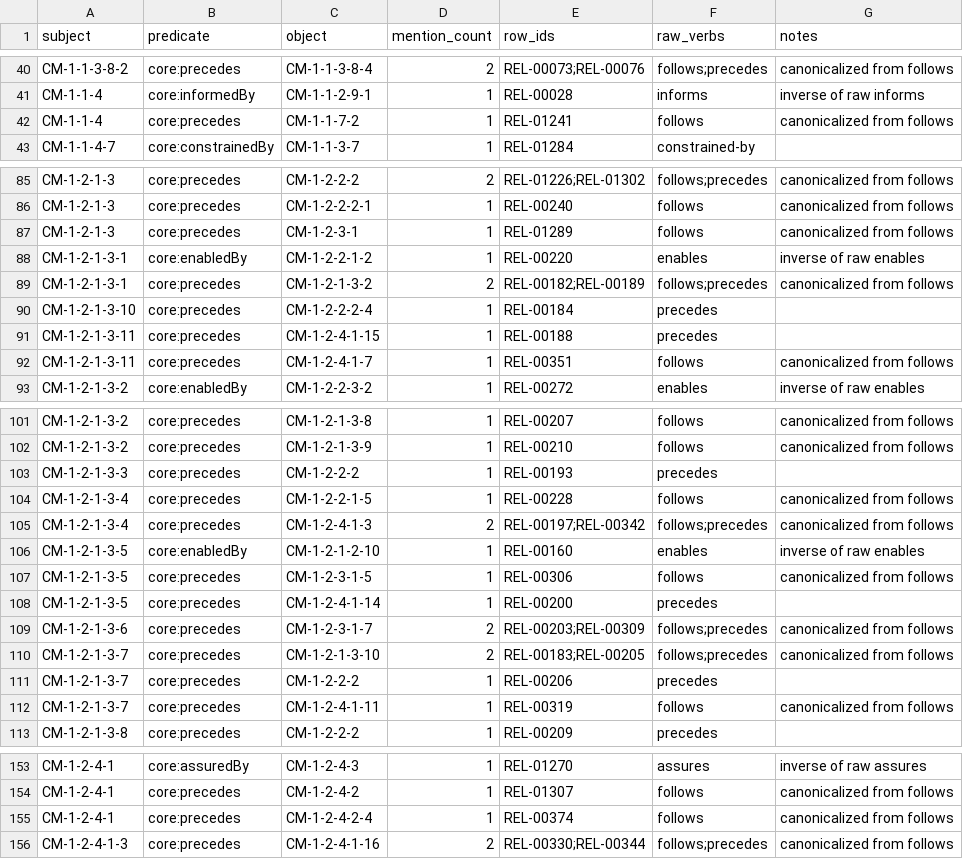
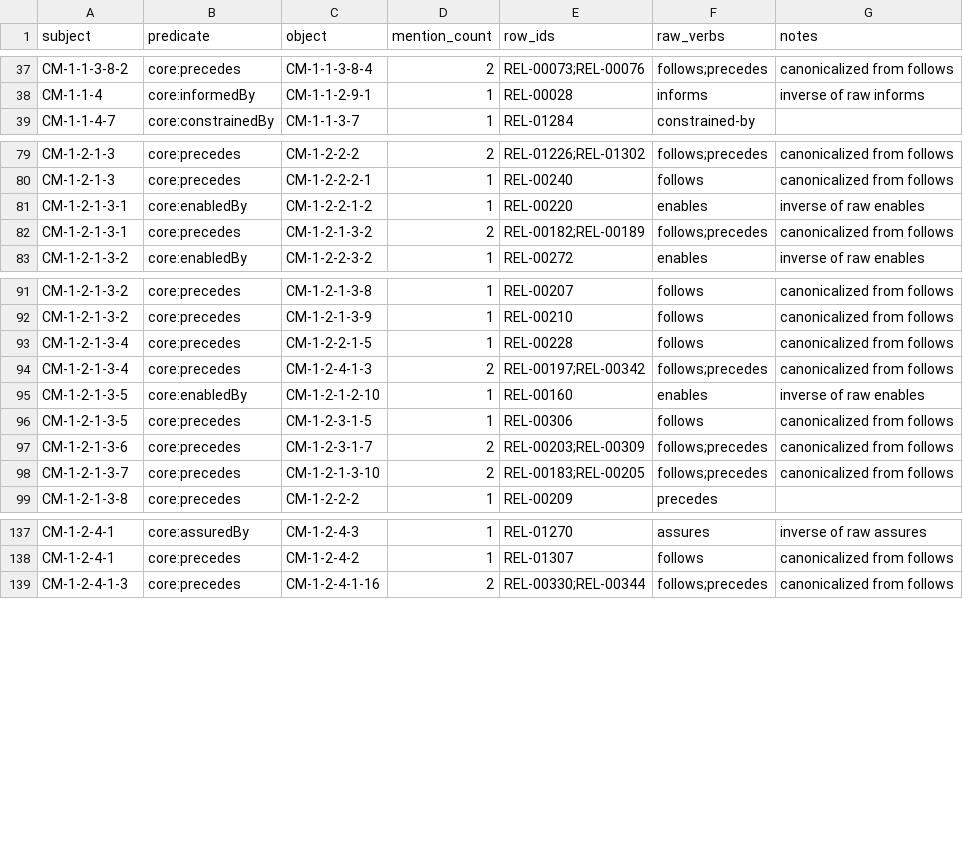
Before and after one commit to aadehamid/enterprise-performance-model, a CSV file: business_architecture/ontology/step4/canonical-facts.csv, drawn as a sheet; only a part is shown, gaps mark what is left out; the diff covers the shown part only; the diff names each change by its address in the sheet, - before the commit and + after, or states it on an @@ line.

```diff
--- a/business_architecture/ontology/step4/canonical-facts.csv
+++ b/business_architecture/ontology/step4/canonical-facts.csv
-row 42: CM-1-1-4 | core:precedes | CM-1-1-7-2 | 1 | REL-01241 | follows | canonicalized from follows
-row 87: CM-1-2-1-3 | core:precedes | CM-1-2-3-1 | 1 | REL-01289 | follows | canonicalized from follows
-row 90: CM-1-2-1-3-10 | core:precedes | CM-1-2-2-2-4 | 1 | REL-00184 | precedes
-row 91: CM-1-2-1-3-11 | core:precedes | CM-1-2-4-1-15 | 1 | REL-00188 | precedes
-row 92: CM-1-2-1-3-11 | core:precedes | CM-1-2-4-1-7 | 1 | REL-00351 | follows | canonicalized from follows
-row 103: CM-1-2-1-3-3 | core:precedes | CM-1-2-2-2 | 1 | REL-00193 | precedes
-row 108: CM-1-2-1-3-5 | core:precedes | CM-1-2-4-1-14 | 1 | REL-00200 | precedes
-row 111: CM-1-2-1-3-7 | core:precedes | CM-1-2-2-2 | 1 | REL-00206 | precedes
-row 112: CM-1-2-1-3-7 | core:precedes | CM-1-2-4-1-11 | 1 | REL-00319 | follows | canonicalized from follows
-row 155: CM-1-2-4-1 | core:precedes | CM-1-2-4-2-4 | 1 | REL-00374 | follows | canonicalized from follows
```
Also changed, not shown: 9 removed rows elsewhere in this file, 7 other files.
